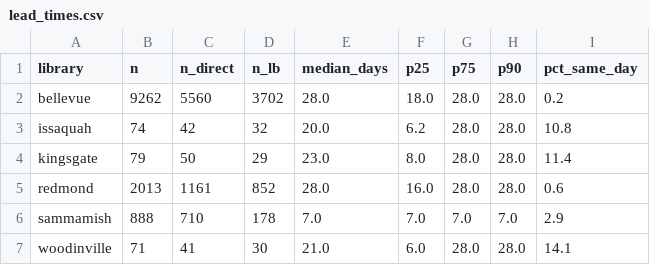
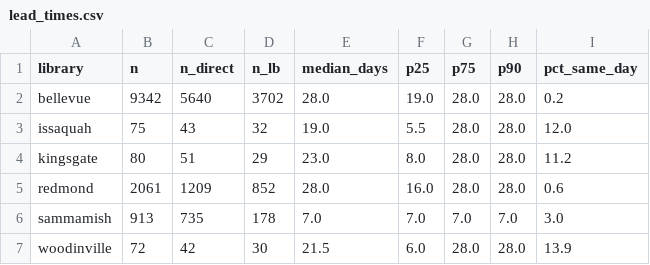
Before and after one commit to jschell/KCLS-room-tracker, a CSV file: data/reports/lead_times.csv, drawn as a sheet.

```diff
--- a/data/reports/lead_times.csv
+++ b/data/reports/lead_times.csv
@@ -1,7 +1,7 @@
 library,n,n_direct,n_lb,median_days,p25,p75,p90,pct_same_day
-bellevue,9262,5560,3702,28.0,18.0,28.0,28.0,0.2
-issaquah,74,42,32,20.0,6.2,28.0,28.0,10.8
-kingsgate,79,50,29,23.0,8.0,28.0,28.0,11.4
-redmond,2013,1161,852,28.0,16.0,28.0,28.0,0.6
-sammamish,888,710,178,7.0,7.0,7.0,7.0,2.9
-woodinville,71,41,30,21.0,6.0,28.0,28.0,14.1
+bellevue,9342,5640,3702,28.0,19.0,28.0,28.0,0.2
+issaquah,75,43,32,19.0,5.5,28.0,28.0,12.0
+kingsgate,80,51,29,23.0,8.0,28.0,28.0,11.2
+redmond,2061,1209,852,28.0,16.0,28.0,28.0,0.6
+sammamish,913,735,178,7.0,7.0,7.0,7.0,3.0
+woodinville,72,42,30,21.5,6.0,28.0,28.0,13.9
```
Also changed, not shown: data/reports/heatmap.csv, 4 other files.
